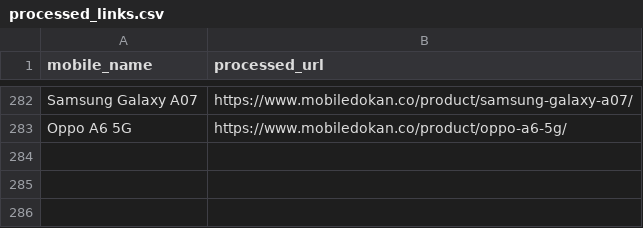
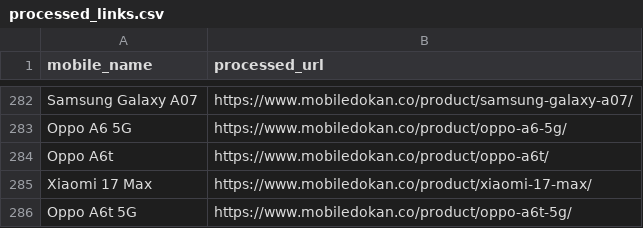
Before and after one commit to fahimpyto/RiyasadAzim-of-Phones, a CSV file: processed_links.csv, drawn as a sheet; only a part is shown, gaps mark what is left out.

```diff
--- a/processed_links.csv
+++ b/processed_links.csv
@@ -283 +283,4 @@ Samsung Galaxy A07,https://www.mobiledokan.co/product/samsung-galaxy-a07/
 Oppo A6 5G,https://www.mobiledokan.co/product/oppo-a6-5g/
+Oppo A6t,https://www.mobiledokan.co/product/oppo-a6t/
+Xiaomi 17 Max,https://www.mobiledokan.co/product/xiaomi-17-max/
+Oppo A6t 5G,https://www.mobiledokan.co/product/oppo-a6t-5g/
```
Also changed, not shown: 6 other files.
